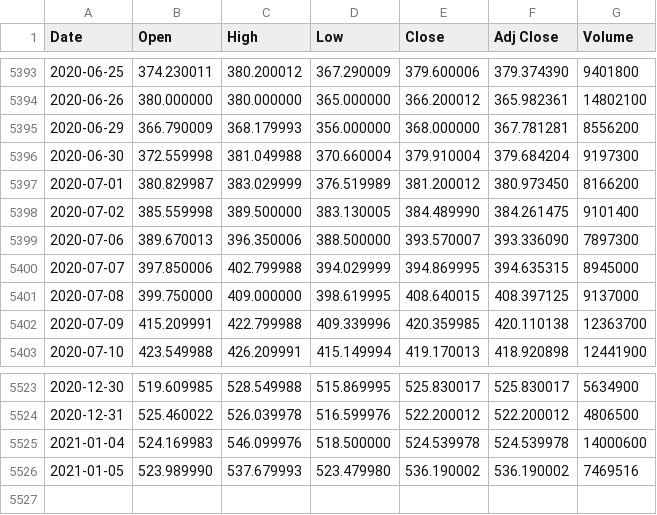
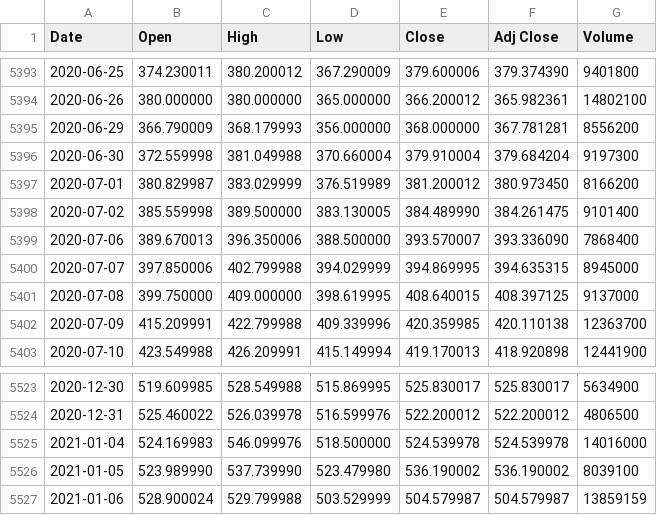
Before and after one commit to UkiDLucas/MarketIndicators.jl, a CSV file: src/DATA/original/NVDA.csv, drawn as a sheet; only a part is shown, gaps mark what is left out.

```diff
--- a/src/DATA/original/NVDA.csv
+++ b/src/DATA/original/NVDA.csv
@@ -5398,3 +5398,3 @@ Date,Open,High,Low,Close,Adj Close,Volume
 2020-07-02,385.559998,389.500000,383.130005,384.489990,384.261475,9101400
-2020-07-06,389.670013,396.350006,388.500000,393.570007,393.336090,7897300
+2020-07-06,389.670013,396.350006,388.500000,393.570007,393.336090,7868400
 2020-07-07,397.850006,402.799988,394.029999,394.869995,394.635315,8945000
@@ -5524,3 +5524,4 @@ Date,Open,High,Low,Close,Adj Close,Volume
 2020-12-31,525.460022,526.039978,516.599976,522.200012,522.200012,4806500
-2021-01-04,524.169983,546.099976,518.500000,524.539978,524.539978,14000600
-2021-01-05,523.989990,537.679993,523.479980,536.190002,536.190002,7469516
+2021-01-04,524.169983,546.099976,518.500000,524.539978,524.539978,14016000
+2021-01-05,523.989990,537.739990,523.479980,536.190002,536.190002,8039100
+2021-01-06,528.900024,529.799988,503.529999,504.579987,504.579987,13859159
```
Also changed, not shown: src/DATA/original/AAPL.csv, src/DATA/original/BABA.csv, 31 other files.
